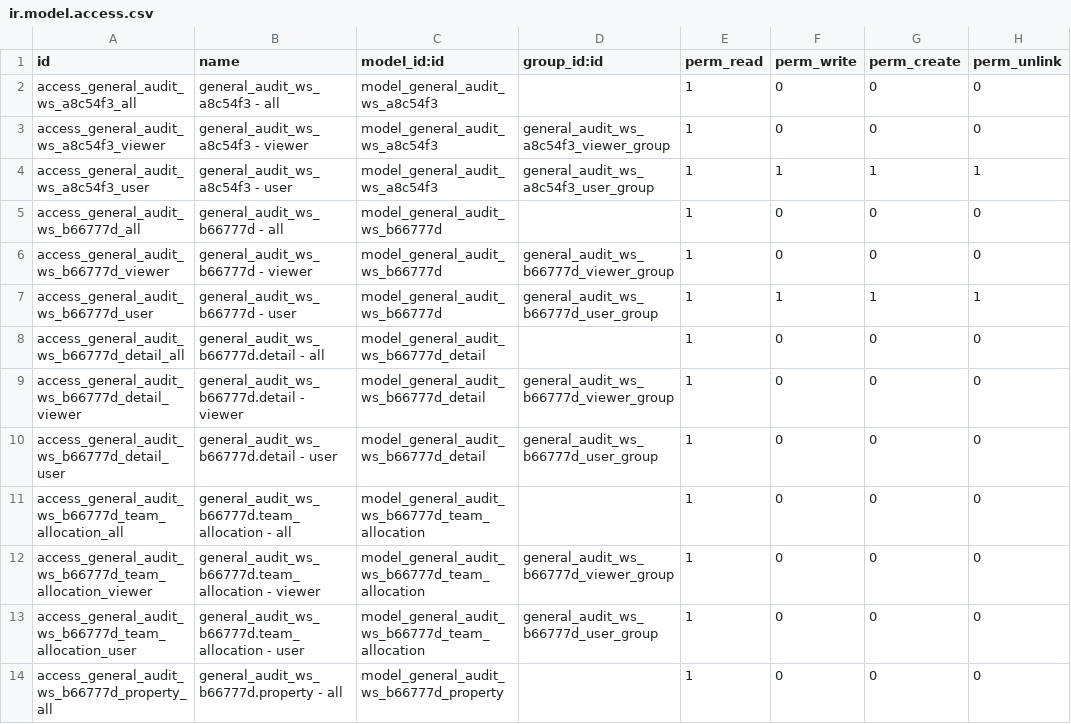
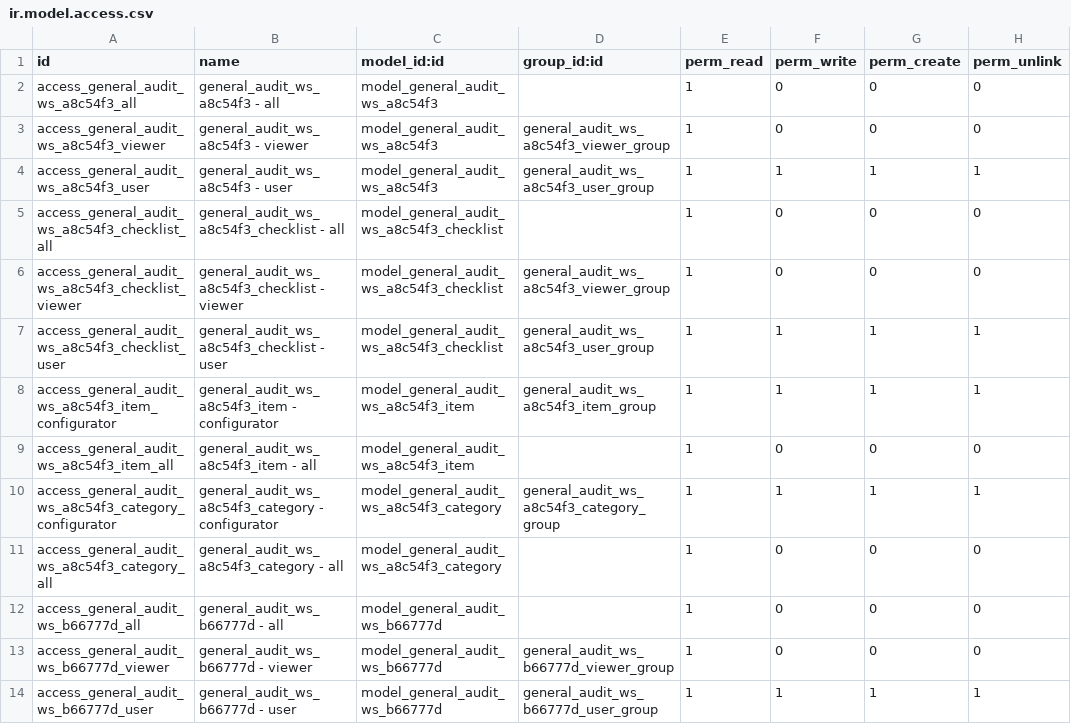
Before and after one commit to open-synergy/ssi-general-audit, a CSV file: ssi_general_audit_worksheet_final_report/security/ir.model.access.csv, drawn as a sheet; only a part is shown; the shorter side is filled out with more unchanged rows; the diff names each change by its address in the sheet, - before the commit and + after, or states it on an @@ line.

Commit message:
[ADD] ssi_general_audit_worksheet_final_report: page Checklist pada Audit Final Memorandum (refs #480)

```diff
--- a/ssi_general_audit_worksheet_final_report/security/ir.model.access.csv
+++ b/ssi_general_audit_worksheet_final_report/security/ir.model.access.csv
+row 5: access_general_audit_ws_a8c54f3_checklist_all | general_audit_ws_a8c54f3_checklist - all | model_general_audit_ws_a8c54f3_checklist |  | 1 | 0 | 0 | 0
+row 6: access_general_audit_ws_a8c54f3_checklist_viewer | general_audit_ws_a8c54f3_checklist - viewer | model_general_audit_ws_a8c54f3_checklist | general_audit_ws_a8c54f3_viewer_group | 1 | 0 | 0 | 0
+row 7: access_general_audit_ws_a8c54f3_checklist_user | general_audit_ws_a8c54f3_checklist - user | model_general_audit_ws_a8c54f3_checklist | general_audit_ws_a8c54f3_user_group | 1 | 1 | 1 | 1
+row 8: access_general_audit_ws_a8c54f3_item_configurator | general_audit_ws_a8c54f3_item - configurator | model_general_audit_ws_a8c54f3_item | general_audit_ws_a8c54f3_item_group | 1 | 1 | 1 | 1
+row 9: access_general_audit_ws_a8c54f3_item_all | general_audit_ws_a8c54f3_item - all | model_general_audit_ws_a8c54f3_item |  | 1 | 0 | 0 | 0
+row 10: access_general_audit_ws_a8c54f3_category_configurator | general_audit_ws_a8c54f3_category - configurator | model_general_audit_ws_a8c54f3_category | general_audit_ws_a8c54f3_category_group | 1 | 1 | 1 | 1
+row 11: access_general_audit_ws_a8c54f3_category_all | general_audit_ws_a8c54f3_category - all | model_general_audit_ws_a8c54f3_category |  | 1 | 0 | 0 | 0
```
Also changed, not shown: 21 other files.
